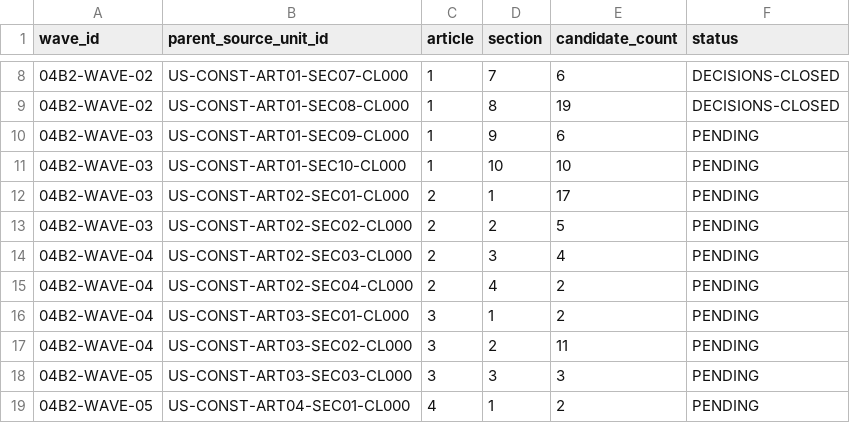
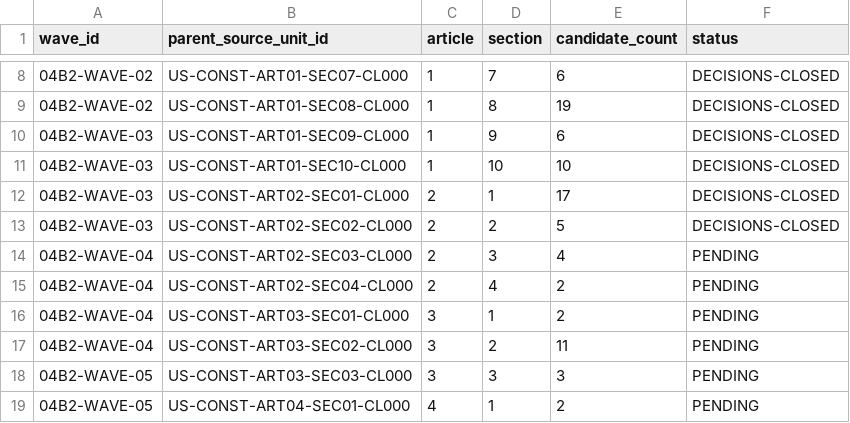
Before and after one commit to ORYNTH-systems/orynth-constitutional-state-integrity, a CSV file: constitutional-proof/01-clauses/BATCH-04B2-REVIEW-WAVES.csv, drawn as a sheet; only a part is shown, gaps mark what is left out.

Commit message:
constitutional-proof: adjudicate atomic boundaries wave 03

```diff
--- a/constitutional-proof/01-clauses/BATCH-04B2-REVIEW-WAVES.csv
+++ b/constitutional-proof/01-clauses/BATCH-04B2-REVIEW-WAVES.csv
@@ -9,6 +9,6 @@
 "04B2-WAVE-02","US-CONST-ART01-SEC08-CL000","1","8","19","DECISIONS-CLOSED"
-"04B2-WAVE-03","US-CONST-ART01-SEC09-CL000","1","9","6","PENDING"
-"04B2-WAVE-03","US-CONST-ART01-SEC10-CL000","1","10","10","PENDING"
-"04B2-WAVE-03","US-CONST-ART02-SEC01-CL000","2","1","17","PENDING"
-"04B2-WAVE-03","US-CONST-ART02-SEC02-CL000","2","2","5","PENDING"
+"04B2-WAVE-03","US-CONST-ART01-SEC09-CL000","1","9","6","DECISIONS-CLOSED"
+"04B2-WAVE-03","US-CONST-ART01-SEC10-CL000","1","10","10","DECISIONS-CLOSED"
+"04B2-WAVE-03","US-CONST-ART02-SEC01-CL000","2","1","17","DECISIONS-CLOSED"
+"04B2-WAVE-03","US-CONST-ART02-SEC02-CL000","2","2","5","DECISIONS-CLOSED"
 "04B2-WAVE-04","US-CONST-ART02-SEC03-CL000","2","3","4","PENDING"
```
Also changed, not shown: 6 other files.
